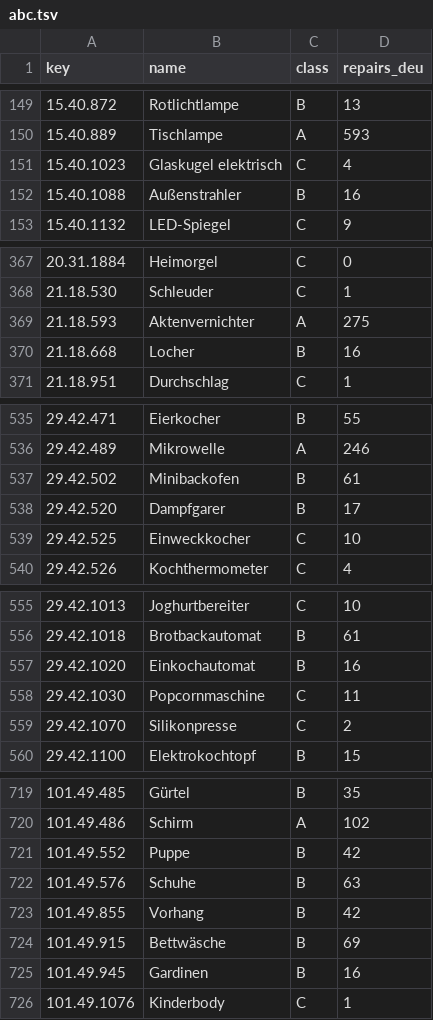
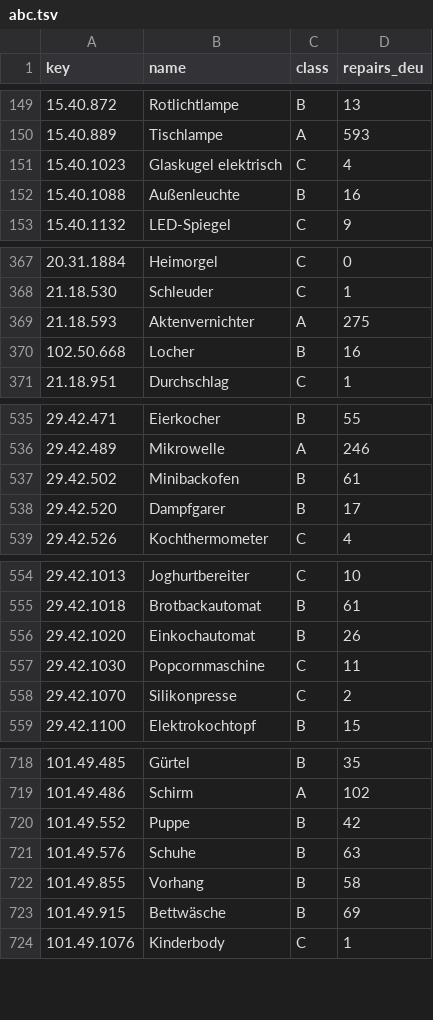
Before and after one commit to makerspace-gt/MANUEL, a TSV file: eval/categorizer/abc.tsv, drawn as a sheet; only a part is shown, gaps mark what is left out.

```diff
--- a/eval/categorizer/abc.tsv
+++ b/eval/categorizer/abc.tsv
@@ -151,3 +151,3 @@ key	name	class	repairs_deu
 15.40.1023	Glaskugel elektrisch	C	4
-15.40.1088	Außenstrahler	B	16
+15.40.1088	Außenleuchte	B	16
 15.40.1132	LED-Spiegel	C	9
@@ -369,3 +369,3 @@ key	name	class	repairs_deu
 21.18.593	Aktenvernichter	A	275
-21.18.668	Locher	B	16
+102.50.668	Locher	B	16
 21.18.951	Durchschlag	C	1
@@ -538,3 +538,2 @@ key	name	class	repairs_deu
 29.42.520	Dampfgarer	B	17
-29.42.525	Einweckkocher	C	10
 29.42.526	Kochthermometer	C	4
@@ -556,3 +555,3 @@ key	name	class	repairs_deu
 29.42.1018	Brotbackautomat	B	61
-29.42.1020	Einkochautomat	B	16
+29.42.1020	Einkochautomat	B	26
 29.42.1030	Popcornmaschine	C	11
@@ -722,5 +721,4 @@ key	name	class	repairs_deu
 101.49.576	Schuhe	B	63
-101.49.855	Vorhang	B	42
+101.49.855	Vorhang	B	58
 101.49.915	Bettwäsche	B	69
-101.49.945	Gardinen	B	16
 101.49.1076	Kinderbody	C	1
```
Also changed, not shown: eval/decision/equivalents.tsv, katalog/kategorien.tsv.
